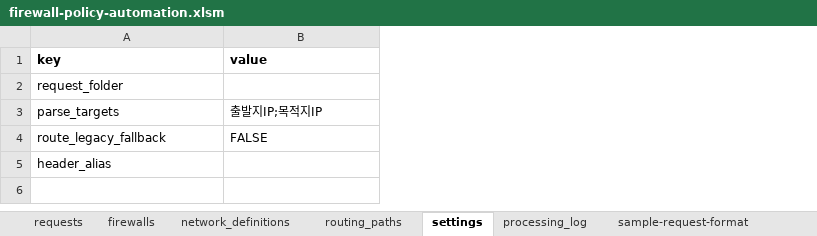
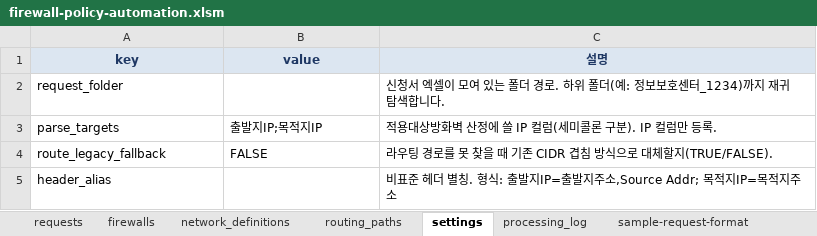
Before and after one commit to jclee941/firewall, an Excel workbook: dist/firewall-policy-automation.xlsm, sheet settings, drawn as a sheet; values as stored, in another font and other column widths than the file's, no borders; the diff names each change by its address in the sheet, - before the commit and + after, or states it on an @@ line.

Commit message:
style: improve xlsm layout (widths, freeze panes, header fill, autofilter, settings 설명 column)

```diff
--- a/dist/firewall-policy-automation.xlsm (sheet settings)
+++ b/dist/firewall-policy-automation.xlsm (sheet settings)
+column C (설명), rows 2-5: 신청서 엑셀이 모여 있는 폴더 경로. 하위 폴더(예: 정보보호센터_1234)까지 재귀 탐색합니다. | 적용대상방화벽 산정에 쓸 IP 컬럼(세미콜론 구분). IP 컬럼만 등록. | 라우팅 경로를 못 찾을 때 기존 CIDR 겹침 방식으로 대체할지(TRUE/FALSE). | 비표준 헤더 별칭. 형식: 출발지IP=출발지주소,Source Addr; 목적지IP=목적지주소
@@ A1:B1 fill: none → #DCE6F1, text colour: black → #1F3864, alignment: left → center @@
```
Also changed, not shown: sheet requests, sheet sample-request-format, sheet routing_paths, sheet processing_log, sheet network_definitions, sheet firewalls, 1 more sheet, 1 other file.
